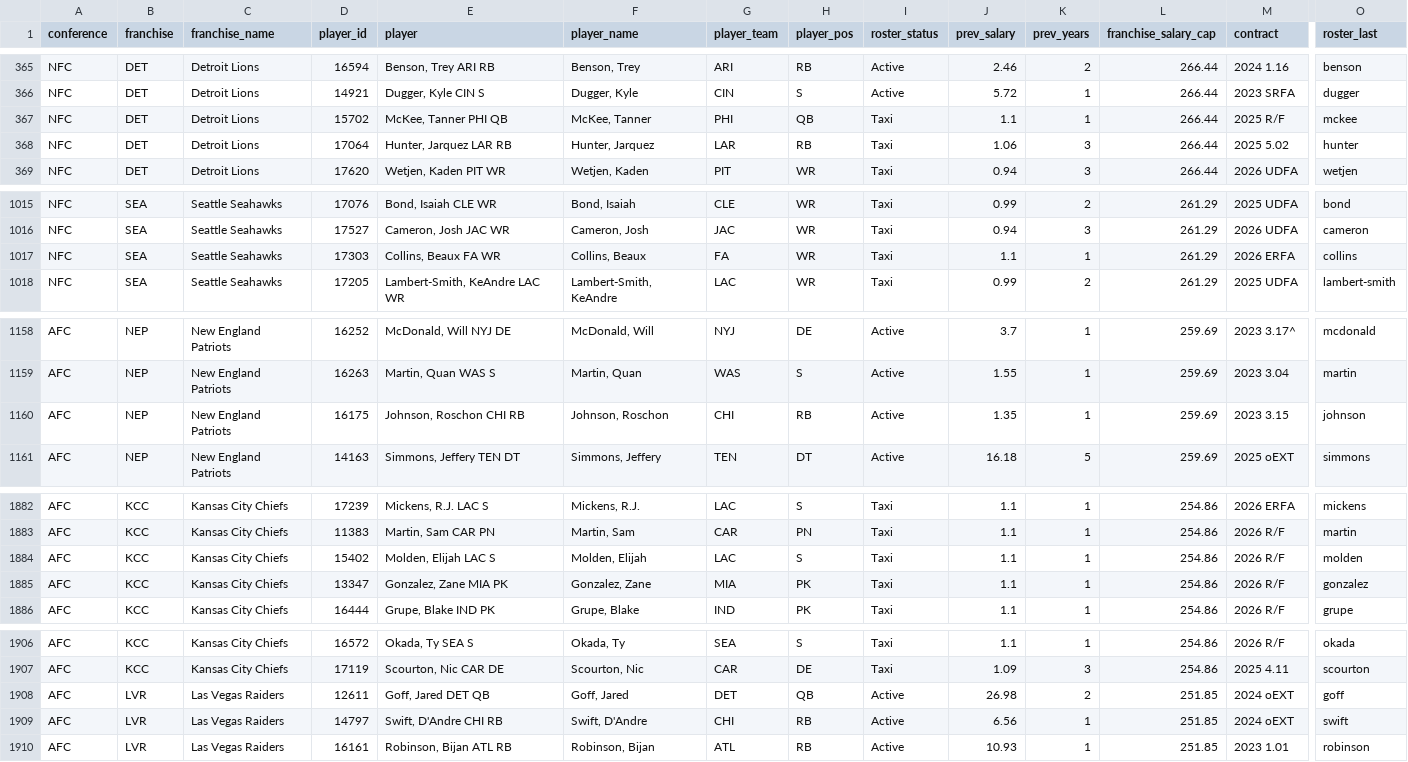
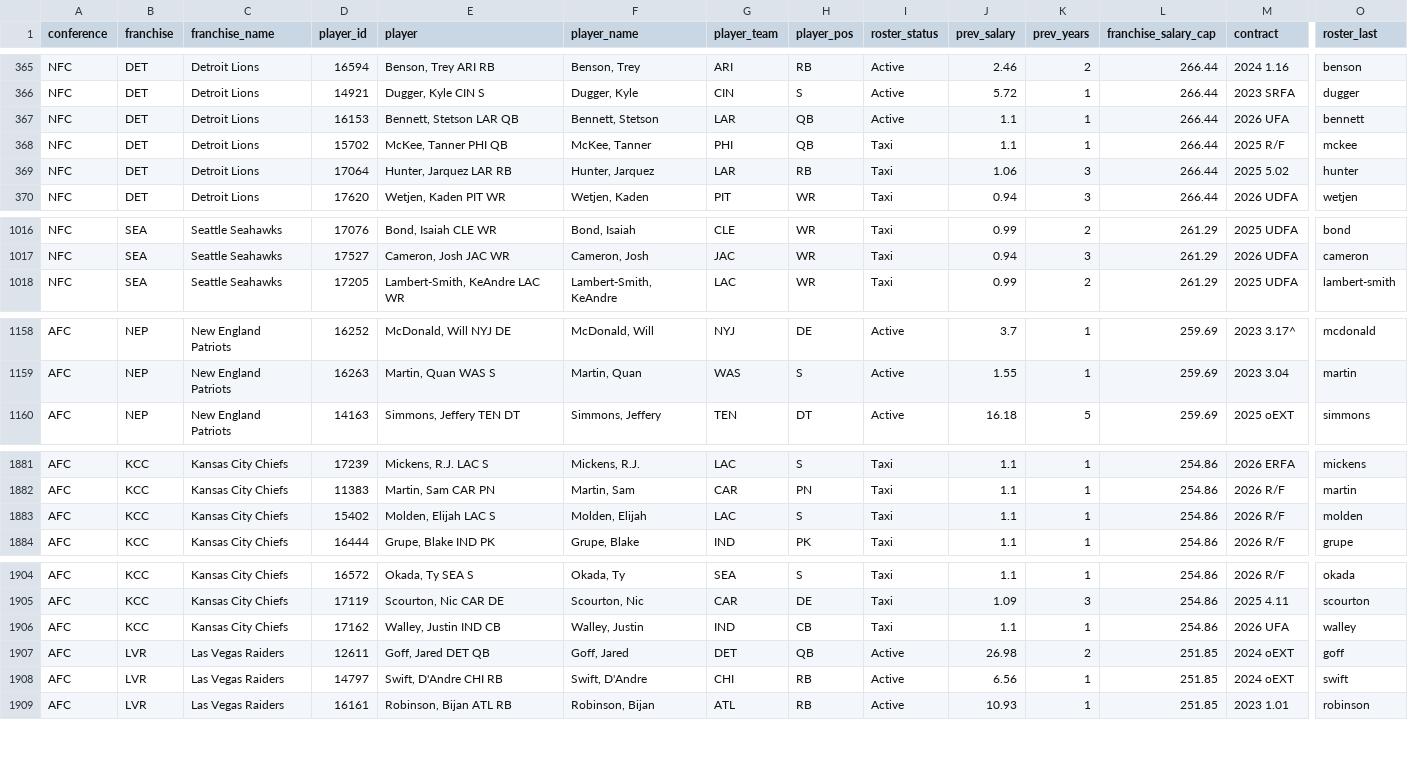
Before and after one commit to TheMathNinja/ADL-GM-Dashboard, a CSV file: data/current_rosters.csv, drawn as a sheet; only a part is shown, gaps mark what is left out; removed rows and columns are numbered as before the commit, all else as after; rows hold the shown columns only; the diff names each change by its address in the sheet, - before the commit and + after, or states it on an @@ line.

```diff
--- a/data/current_rosters.csv
+++ b/data/current_rosters.csv
+row 367: NFC | DET | Detroit Lions | 16153 | Bennett, Stetson LAR QB | Bennett, Stetson | LAR | QB | Active | 1.1 | 1 | 266.44 | 2026 UFA | bennett
-row 1017: NFC | SEA | Seattle Seahawks | 17303 | Collins, Beaux FA WR | Collins, Beaux | FA | WR | Taxi | 1.1 | 1 | 261.29 | 2026 ERFA | collins
-row 1160: AFC | NEP | New England Patriots | 16175 | Johnson, Roschon CHI RB | Johnson, Roschon | CHI | RB | Active | 1.35 | 1 | 259.69 | 2023 3.15 | johnson
-row 1885: AFC | KCC | Kansas City Chiefs | 13347 | Gonzalez, Zane MIA PK | Gonzalez, Zane | MIA | PK | Taxi | 1.1 | 1 | 254.86 | 2026 R/F | gonzalez
+row 1906: AFC | KCC | Kansas City Chiefs | 17162 | Walley, Justin IND CB | Walley, Justin | IND | CB | Taxi | 1.1 | 1 | 254.86 | 2026 UFA | walley
```
Also changed, not shown: 2 other files.
